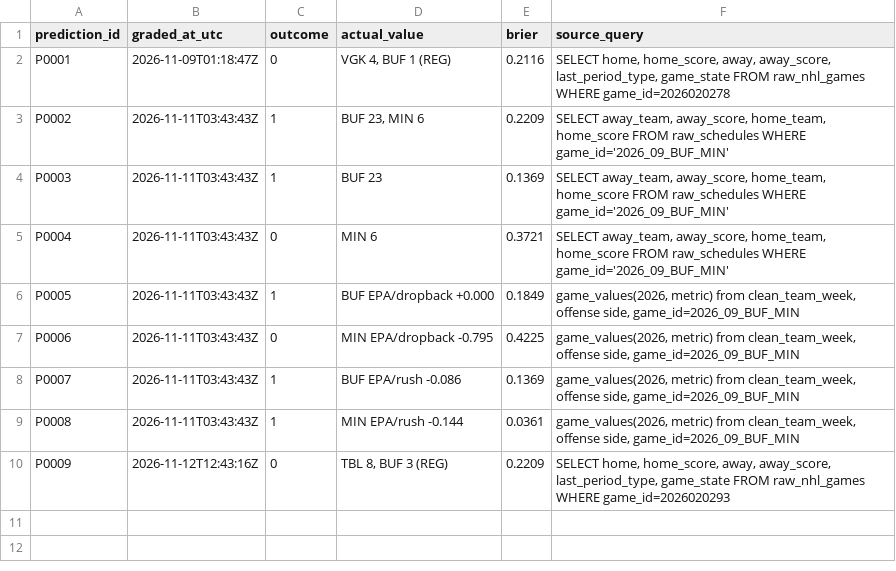
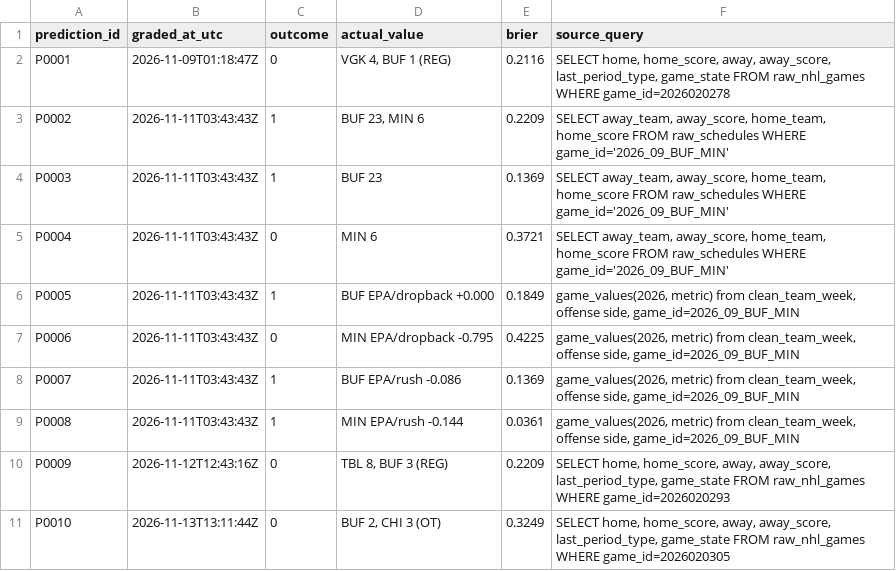
Before and after one commit to craine/buffalo-quant, a CSV file: ledger/grades.csv, drawn as a sheet; the diff names each change by its address in the sheet, - before the commit and + after, or states it on an @@ line.

```diff
--- a/ledger/grades.csv
+++ b/ledger/grades.csv
+row 11: P0010 | 2026-11-13T13:11:44Z | 0 | BUF 2, CHI 3 (OT) | 0.3249 | SELECT home, home_score, away, away_score, last_period_type, game_state FROM raw_nhl_games WHERE game_id=2026020305
```
Also changed, not shown: 11 other files.
